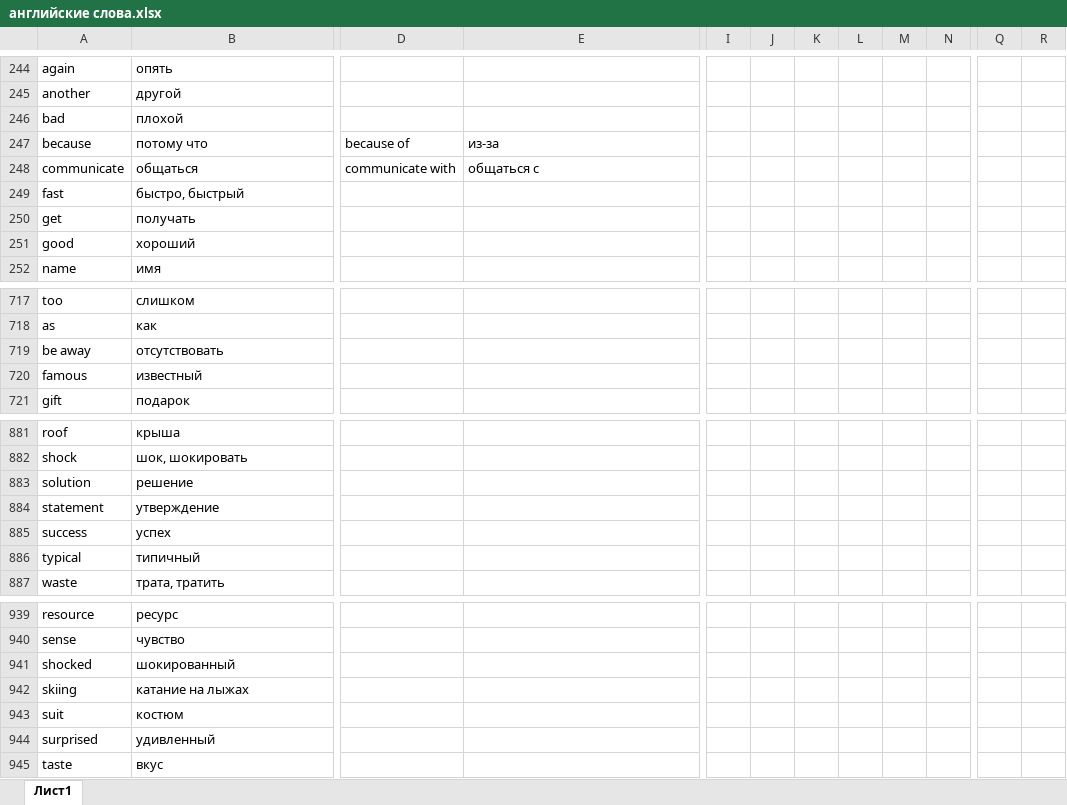
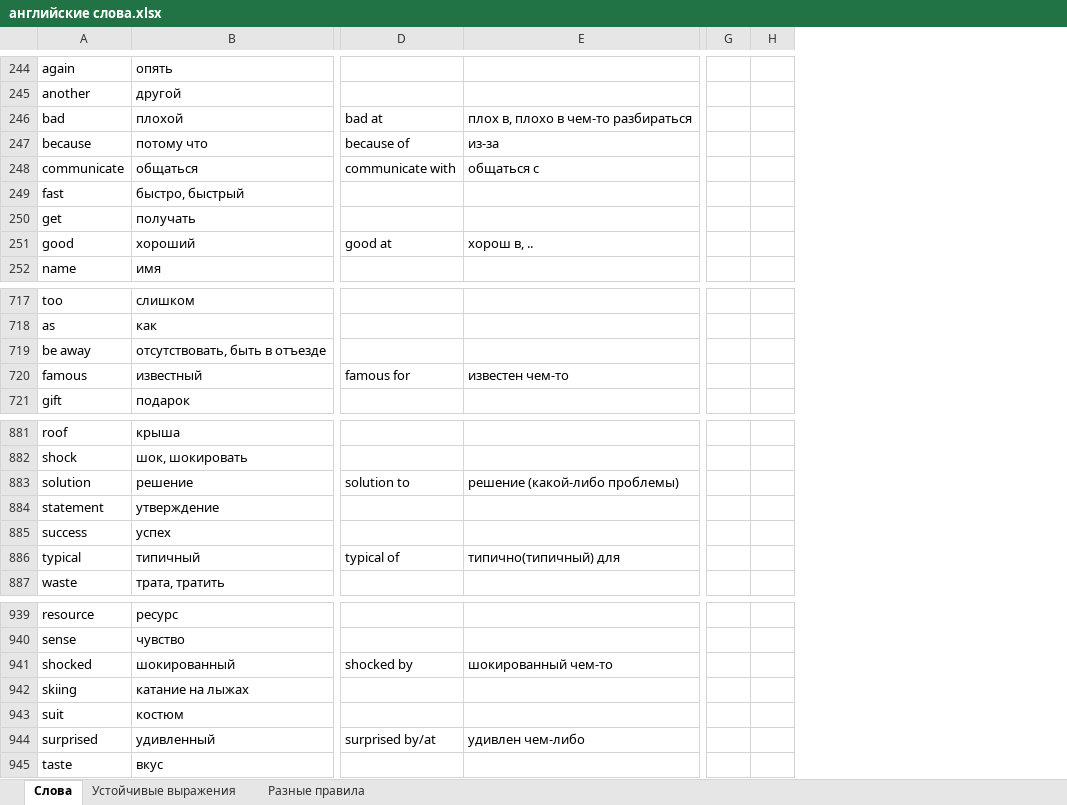
Before and after one commit to andreypremiere/english, an Excel workbook: английские слова.xlsx, sheet Слова, drawn as a sheet; only a part is shown, gaps mark what is left out; values as stored, in another font and other column widths than the file's, no borders; removed rows and columns are numbered as before the commit, all else as after; the diff covers the shown part only; the diff names each change by its address in the sheet, - before the commit and + after, or states it on an @@ line.

```diff
--- a/английские слова.xlsx (sheet Слова)
+++ b/английские слова.xlsx (sheet Слова)
-sheet tab: Лист1
+sheet tab: Слова
+sheet tab: Устойчивые выражения
+sheet tab: Разные правила
+column G, empty
+column H, empty
-column I, empty
-column J, empty
-column K, empty
-column L, empty
-column M, empty
-column N, empty
-column Q, empty
-column R, empty
-D246: (empty)
+D246: bad at
-E246: (empty)
+E246: плох в, плохо в чем-то разбираться
-D251: (empty)
+D251: good at
-E251: (empty)
+E251: хорош в, ..
-B719: отсутствовать
+B719: отсутствовать, быть в отъезде
-D720: (empty)
+D720: famous for
-E720: (empty)
+E720: известен чем-то
-D883: (empty)
+D883: solution to
-E883: (empty)
+E883: решение (какой-либо проблемы)
-D886: (empty)
+D886: typical of
-E886: (empty)
+E886: типично(типичный) для
-D941: (empty)
+D941: shocked by
-E941: (empty)
+E941: шокированный чем-то
-D944: (empty)
+D944: surprised by/at
-E944: (empty)
+E944: удивлен чем-либо
```
Also changed, not shown: 174 added rows, 2 removed columns and 69 edited cells elsewhere in this sheet.
